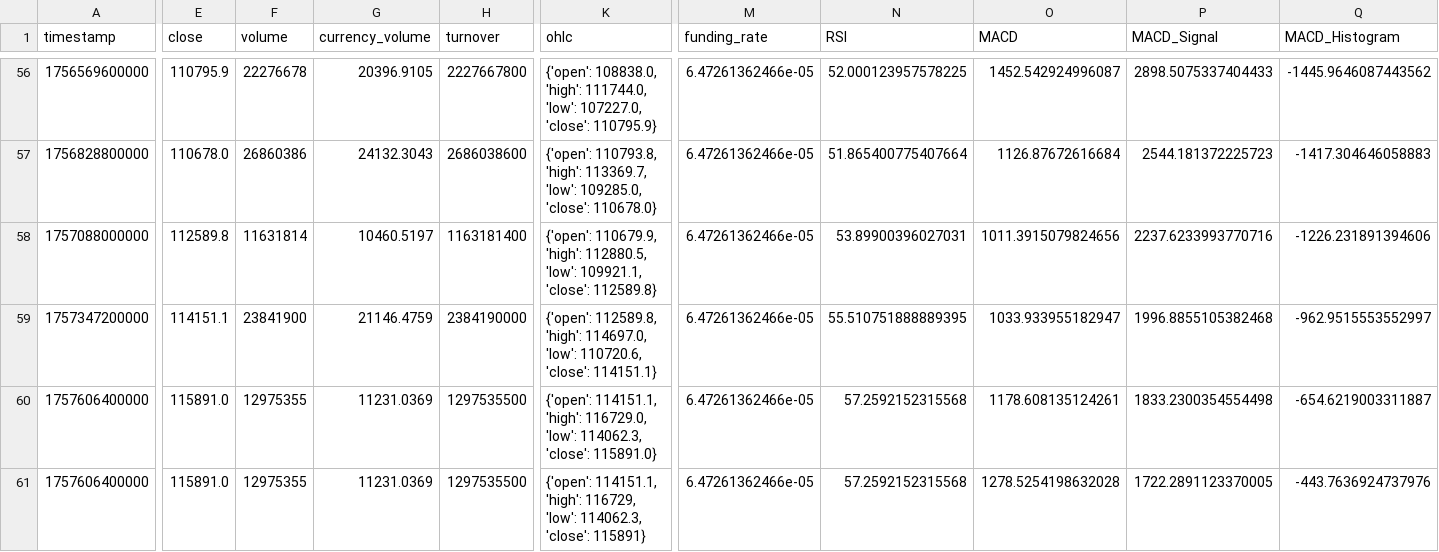
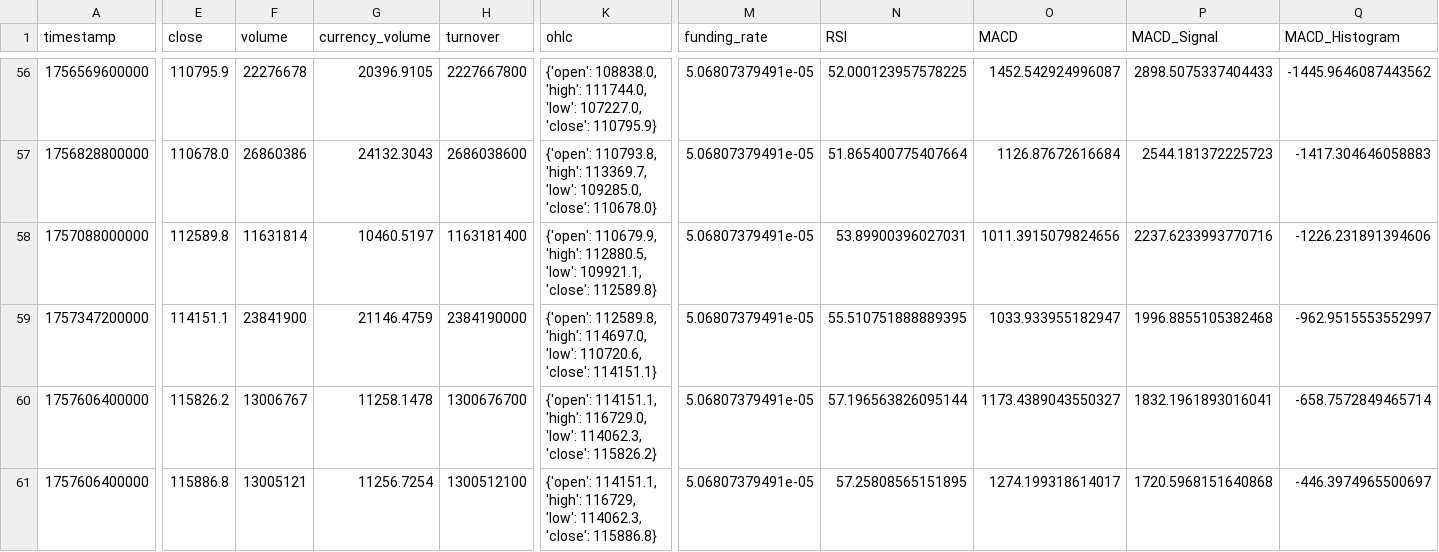
Before and after one commit to Forever5201/okxheyue, a CSV file: kline_data/3d/3d.csv, drawn as a sheet; only a part is shown, gaps mark what is left out; the diff covers the shown part only; the diff names each change by its address in the sheet, - before the commit and + after, or states it on an @@ line.

```diff
--- a/kline_data/3d/3d.csv
+++ b/kline_data/3d/3d.csv
-M56:M61 (funding_rate): 6.47261362466e-05
+M56:M61 (funding_rate): 5.06807379491e-05
-E60 (close): 115891.0
+E60 (close): 115826.2
-F60 (volume): 12975355
+F60 (volume): 13006767
-G60 (currency_volume): 11231.0369
+G60 (currency_volume): 11258.1478
-H60 (turnover): 1297535500
+H60 (turnover): 1300676700
-K60 (ohlc): …114062.3, 'close': 115891.0}
+K60 (ohlc): …114062.3, 'close': 115826.2}
-N60 (RSI): 57.2592152315568
+N60 (RSI): 57.196563826095144
-O60 (MACD): 1178.608135124261
+O60 (MACD): 1173.4389043550327
-P60 (MACD_Signal): 1833.2300354554498
+P60 (MACD_Signal): 1832.1961893016041
-Q60 (MACD_Histogram): -654.6219003311887
+Q60 (MACD_Histogram): -658.7572849465714
-E61 (close): 115891.0
+E61 (close): 115886.8
-F61 (volume): 12975355
+F61 (volume): 13005121
-G61 (currency_volume): 11231.0369
+G61 (currency_volume): 11256.7254
-H61 (turnover): 1297535500
+H61 (turnover): 1300512100
-K61 (ohlc): …114062.3, 'close': 115891}
+K61 (ohlc): …114062.3, 'close': 115886.8}
-N61 (RSI): 57.2592152315568
+N61 (RSI): 57.25808565151895
-O61 (MACD): 1278.5254198632028
+O61 (MACD): 1274.199318614017
-P61 (MACD_Signal): 1722.2891123370005
+P61 (MACD_Signal): 1720.5968151640868
-Q61 (MACD_Histogram): -443.7636924737976
+Q61 (MACD_Histogram): -446.3974965500697
```
Also changed, not shown: 82 edited cells elsewhere in this file, kline_data/1h/1h.csv, kline_data/1m/1m.csv, 26 other files.
